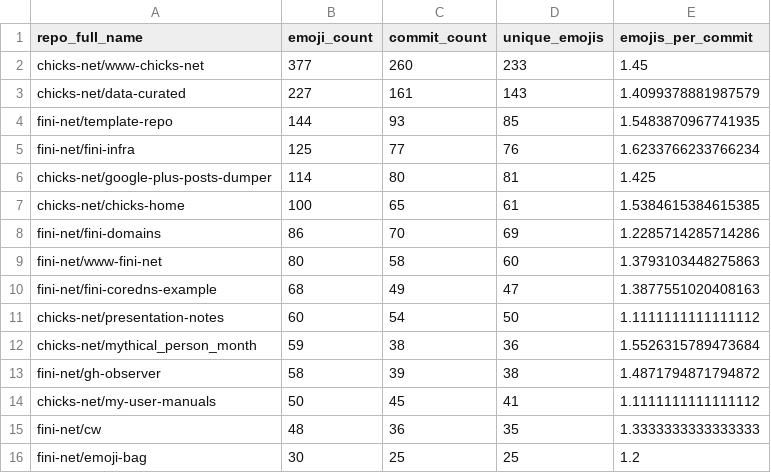
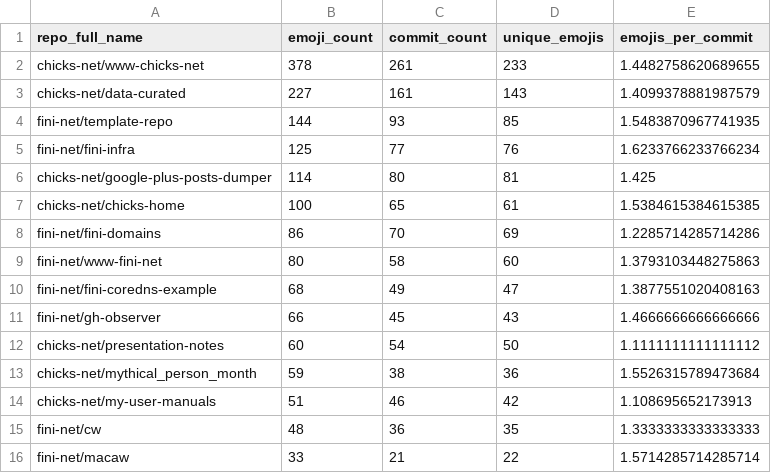
Before and after one commit to chicks-net/data-curated, a CSV file: individuals/chicks/github/commits-analysis/emoji-by-repo.csv, drawn as a sheet.

```diff
--- a/individuals/chicks/github/commits-analysis/emoji-by-repo.csv
+++ b/individuals/chicks/github/commits-analysis/emoji-by-repo.csv
@@ -1,3 +1,3 @@
 repo_full_name,emoji_count,commit_count,unique_emojis,emojis_per_commit
-chicks-net/www-chicks-net,377,260,233,1.45
+chicks-net/www-chicks-net,378,261,233,1.4482758620689655
 chicks-net/data-curated,227,161,143,1.4099378881987579
@@ -10,7 +10,7 @@ fini-net/www-fini-net,80,58,60,1.3793103448275863
 fini-net/fini-coredns-example,68,49,47,1.3877551020408163
+fini-net/gh-observer,66,45,43,1.4666666666666666
 chicks-net/presentation-notes,60,54,50,1.1111111111111112
 chicks-net/mythical_person_month,59,38,36,1.5526315789473684
-fini-net/gh-observer,58,39,38,1.4871794871794872
-chicks-net/my-user-manuals,50,45,41,1.1111111111111112
+chicks-net/my-user-manuals,51,46,42,1.108695652173913
 fini-net/cw,48,36,35,1.3333333333333333
-fini-net/emoji-bag,30,25,25,1.2
+fini-net/macaw,33,21,22,1.5714285714285714
```
Also changed, not shown: individuals/chicks/github/commits-analysis/emoji-frequency.csv, individuals/chicks/github/commits-analysis/emoji-summary.csv, 15 other files.
